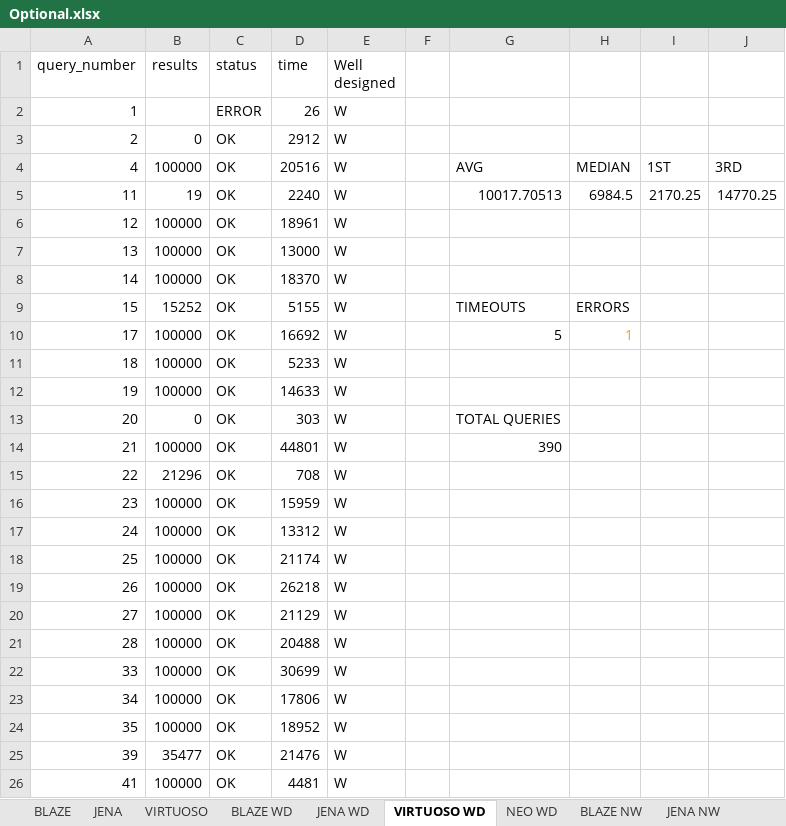
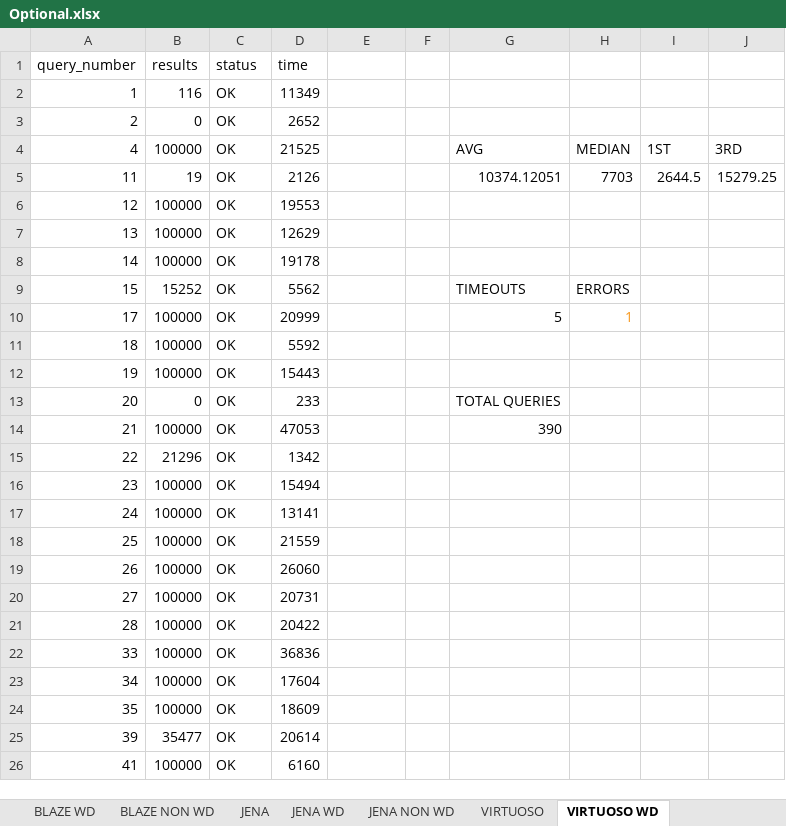
Before and after one commit to MillenniumDB/WDBench, an Excel workbook: Results/Optional.xlsx, sheet VIRTUOSO WD, drawn as a sheet; only a part is shown; values as stored, in another font and other column widths than the file's, no borders; charts and pictures not drawn; the diff covers the shown part only; the diff names each change by its address in the sheet, - before the commit and + after, or states it on an @@ line.

```diff
--- a/Results/Optional.xlsx (sheet VIRTUOSO WD)
+++ b/Results/Optional.xlsx (sheet VIRTUOSO WD)
-sheet tab: JENA NW
+sheet tab: JENA NON WD
-sheet tab: BLAZE NW
+sheet tab: BLAZE NON WD
@@ sheet tab order changed: BLAZE WD | BLAZE NON WD | JENA | JENA WD | JENA NON WD | VIRTUOSO | VIRTUOSO WD @@
-E1: Well designed
+E1: (empty)
-B2 (results): (empty)
+B2 (results): 116
-C2 (status): ERROR
+C2 (status): OK
-D2 (time): 26
+D2 (time): 11349
-E2:E26: W
+E2:E26: (empty)
-D3 (time): 2912
+D3 (time): 2652
-D4 (time): 20516
+D4 (time): 21525
-D5 (time): 2240
+D5 (time): 2126
-G5: 10017.70513
+G5: 10374.12051
-H5: 6984.5
+H5: 7703
-I5: 2170.25
+I5: 2644.5
-J5: 14770.25
+J5: 15279.25
-D6 (time): 18961
+D6 (time): 19553
-D7 (time): 13000
+D7 (time): 12629
-D8 (time): 18370
+D8 (time): 19178
-D9 (time): 5155
+D9 (time): 5562
-D10 (time): 16692
+D10 (time): 20999
-D11 (time): 5233
+D11 (time): 5592
-D12 (time): 14633
+D12 (time): 15443
-D13 (time): 303
+D13 (time): 233
-D14 (time): 44801
+D14 (time): 47053
-D15 (time): 708
+D15 (time): 1342
-D16 (time): 15959
+D16 (time): 15494
-D17 (time): 13312
+D17 (time): 13141
-D18 (time): 21174
+D18 (time): 21559
-D19 (time): 26218
+D19 (time): 26060
-D20 (time): 21129
+D20 (time): 20731
-D21 (time): 20488
+D21 (time): 20422
-D22 (time): 30699
+D22 (time): 36836
-D23 (time): 17806
+D23 (time): 17604
-D24 (time): 18952
+D24 (time): 18609
-D25 (time): 21476
+D25 (time): 20614
-D26 (time): 4481
+D26 (time): 6160
```
Also changed, not shown: 726 edited cells elsewhere in this sheet, sheet BLAZE WD, sheet JENA WD, sheet BLAZEGRAPH, sheet VIRTUOSO, sheet JENA, sheet NEO WD, 2 more sheets, other sheet tabs, formulas that keep their value, charts or pictures, Results/Multiple BGP.xlsx, Results/Paths.xlsx, 4 other files.
